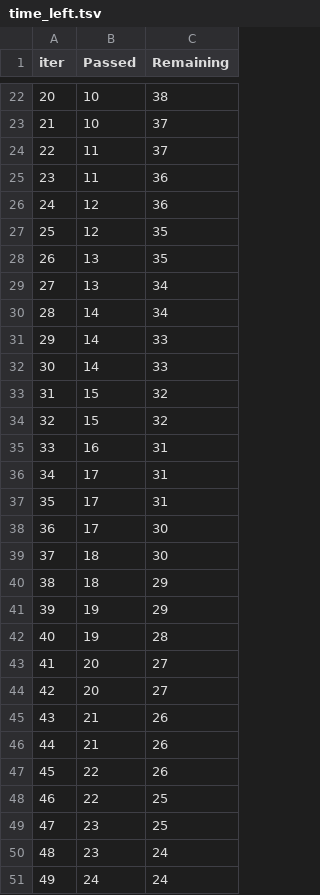
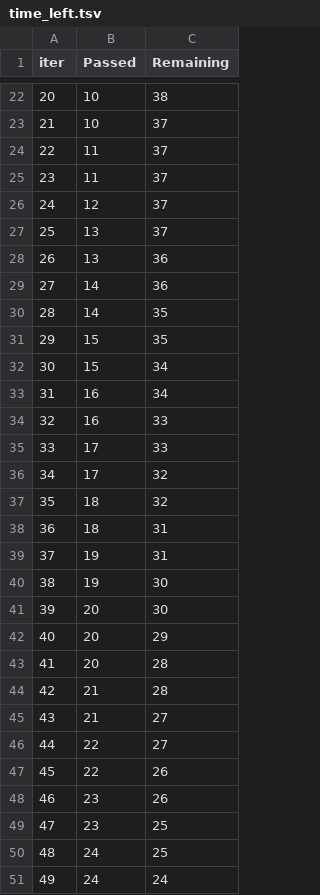
Before and after one commit to ansh21563/mlproject_2, a TSV file: catboost_info/time_left.tsv, drawn as a sheet; only a part is shown, gaps mark what is left out; removed rows and columns are numbered as before the commit, all else as after; the diff covers the shown part only; the diff names each change by its address in the sheet, - before the commit and + after, or states it on an @@ line.

Commit message:
best model got and last experiments is remainin

```diff
--- a/catboost_info/time_left.tsv
+++ b/catboost_info/time_left.tsv
-C25:C26 (Remaining): 36
+C25:C26 (Remaining): 37
-row 27: 25 | 12 | 35
@@ column A (iter) renumbered between rows 27 and 101 @@
-C27 (Remaining): 35
+C27 (Remaining): 37
-C28:C29 (Remaining): 34
+C28:C29 (Remaining): 36
-C30 (Remaining): 33
+C30 (Remaining): 35
-row 32: 30 | 14 | 33
-C31 (Remaining): 32
+C31 (Remaining): 35
-C32 (Remaining): 32
+C32 (Remaining): 34
-C33 (Remaining): 31
+C33 (Remaining): 34
-row 36: 34 | 17 | 31
+row 34: 32 | 16 | 33
-C35 (Remaining): 31
+C35 (Remaining): 33
-C36:C37 (Remaining): 30
+C36:C37 (Remaining): 32
-C38:C39 (Remaining): 29
+C38:C39 (Remaining): 31
-C40 (Remaining): 28
+C40 (Remaining): 30
-C41 (Remaining): 27
+C41 (Remaining): 30
-C42 (Remaining): 27
+C42 (Remaining): 29
+row 43: 41 | 20 | 28
-C44 (Remaining): 26
+C44 (Remaining): 28
-C45 (Remaining): 26
+C45 (Remaining): 27
+row 46: 44 | 22 | 27
-row 48: 46 | 22 | 25
+row 48: 46 | 23 | 26
-row 50: 48 | 23 | 24
+row 50: 48 | 24 | 25
```
Also changed, not shown: 11 added rows, 11 removed rows and 14 edited cells elsewhere in this file, 39 other files.
